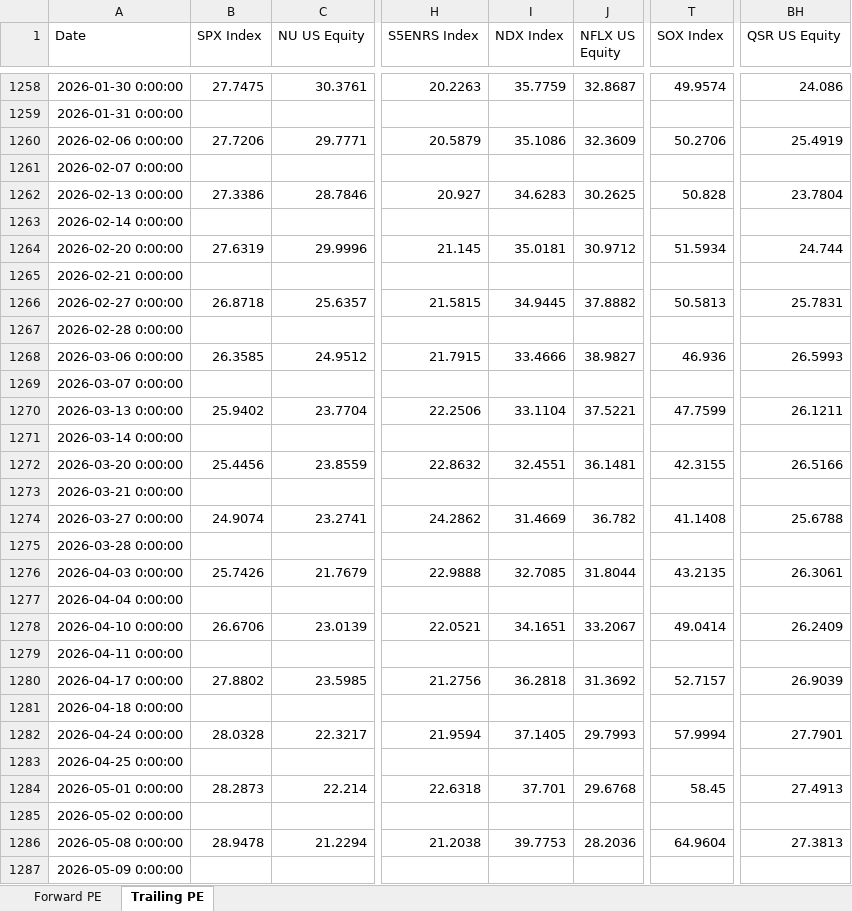
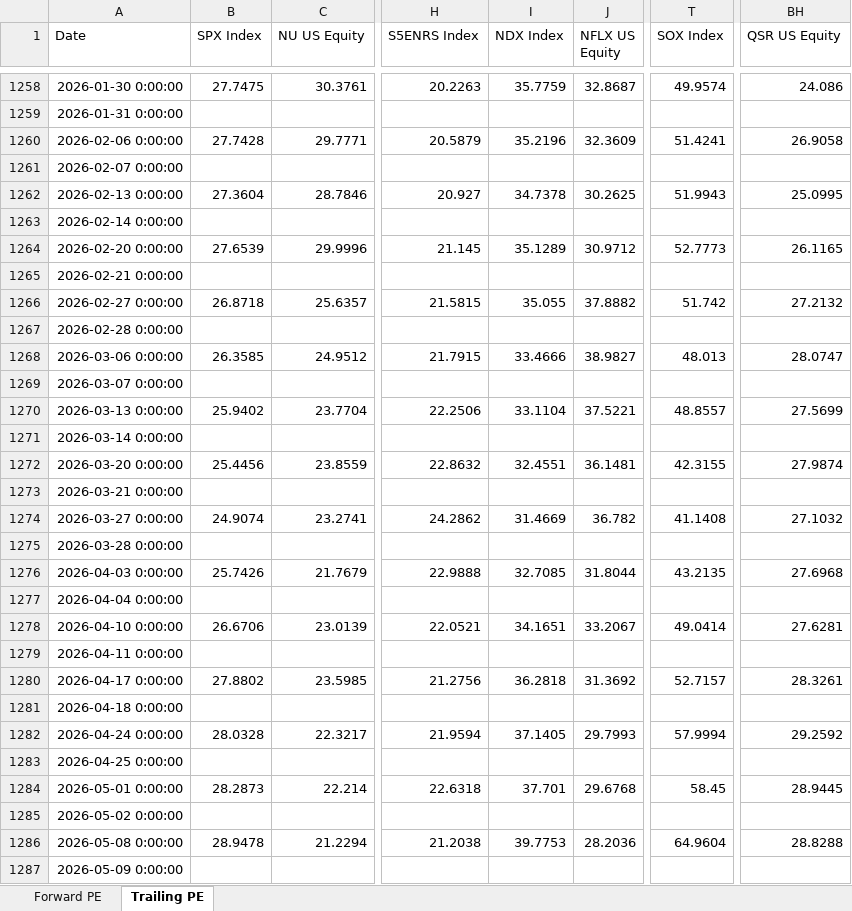
Before and after one commit to pedropeu14/Socinvest, an Excel workbook: p_e.xlsx, sheet Trailing PE, drawn as a sheet; only a part is shown, gaps mark what is left out; values as stored, in another font and other column widths than the file's, no borders; the diff covers the shown part only; the diff names each change by its address in the sheet, - before the commit and + after, or states it on an @@ line.

```diff
--- a/p_e.xlsx (sheet Trailing PE)
+++ b/p_e.xlsx (sheet Trailing PE)
-B1260 (SPX Index): 27.7206
+B1260 (SPX Index): 27.7428
-I1260 (NDX Index): 35.1086
+I1260 (NDX Index): 35.2196
-T1260 (SOX Index): 50.2706
+T1260 (SOX Index): 51.4241
-BH1260 (QSR US Equity): 25.4919
+BH1260 (QSR US Equity): 26.9058
-B1262 (SPX Index): 27.3386
+B1262 (SPX Index): 27.3604
-I1262 (NDX Index): 34.6283
+I1262 (NDX Index): 34.7378
-T1262 (SOX Index): 50.828
+T1262 (SOX Index): 51.9943
-BH1262 (QSR US Equity): 23.7804
+BH1262 (QSR US Equity): 25.0995
-B1264 (SPX Index): 27.6319
+B1264 (SPX Index): 27.6539
-I1264 (NDX Index): 35.0181
+I1264 (NDX Index): 35.1289
-T1264 (SOX Index): 51.5934
+T1264 (SOX Index): 52.7773
-BH1264 (QSR US Equity): 24.744
+BH1264 (QSR US Equity): 26.1165
-I1266 (NDX Index): 34.9445
+I1266 (NDX Index): 35.055
-T1266 (SOX Index): 50.5813
+T1266 (SOX Index): 51.742
-BH1266 (QSR US Equity): 25.7831
+BH1266 (QSR US Equity): 27.2132
-T1268 (SOX Index): 46.936
+T1268 (SOX Index): 48.013
-BH1268 (QSR US Equity): 26.5993
+BH1268 (QSR US Equity): 28.0747
-T1270 (SOX Index): 47.7599
+T1270 (SOX Index): 48.8557
-BH1270 (QSR US Equity): 26.1211
+BH1270 (QSR US Equity): 27.5699
-BH1272 (QSR US Equity): 26.5166
+BH1272 (QSR US Equity): 27.9874
-BH1274 (QSR US Equity): 25.6788
+BH1274 (QSR US Equity): 27.1032
-BH1276 (QSR US Equity): 26.3061
+BH1276 (QSR US Equity): 27.6968
-BH1278 (QSR US Equity): 26.2409
+BH1278 (QSR US Equity): 27.6281
-BH1280 (QSR US Equity): 26.9039
+BH1280 (QSR US Equity): 28.3261
-BH1282 (QSR US Equity): 27.7901
+BH1282 (QSR US Equity): 29.2592
-BH1284 (QSR US Equity): 27.4913
+BH1284 (QSR US Equity): 28.9445
-BH1286 (QSR US Equity): 27.3813
+BH1286 (QSR US Equity): 28.8288
```
Also changed, not shown: 4 added rows and 84 edited cells elsewhere in this sheet, sheet Forward PE.
